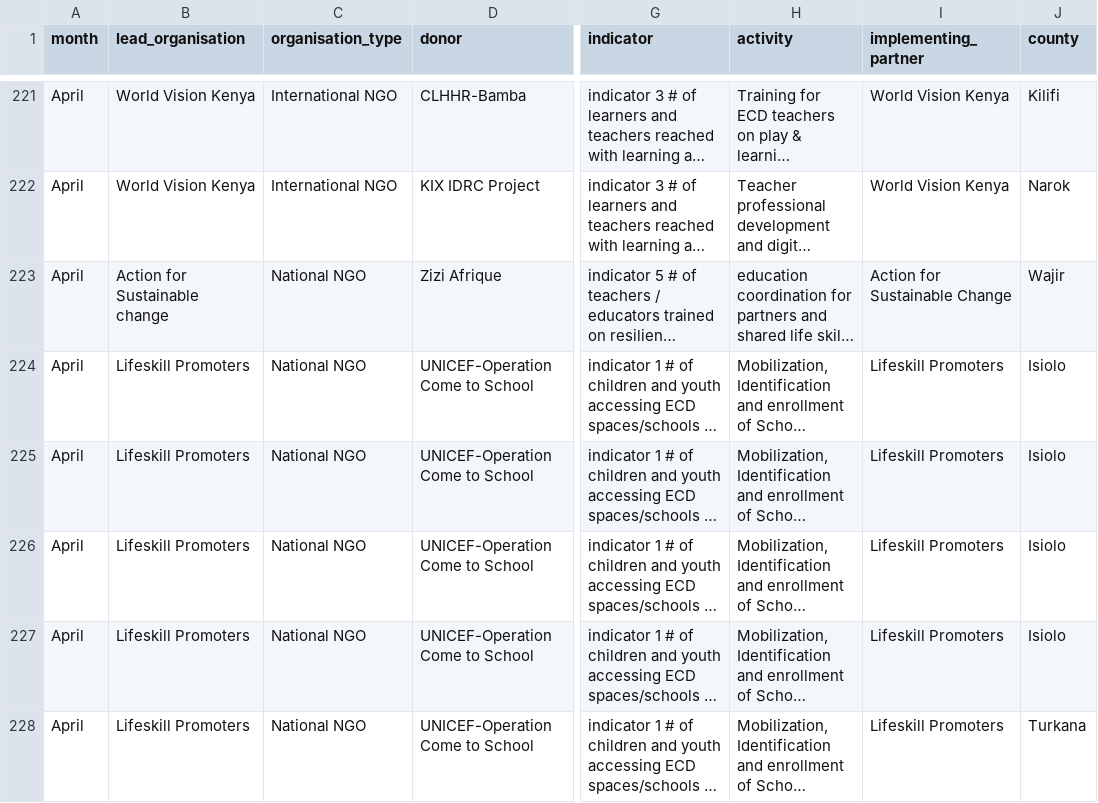
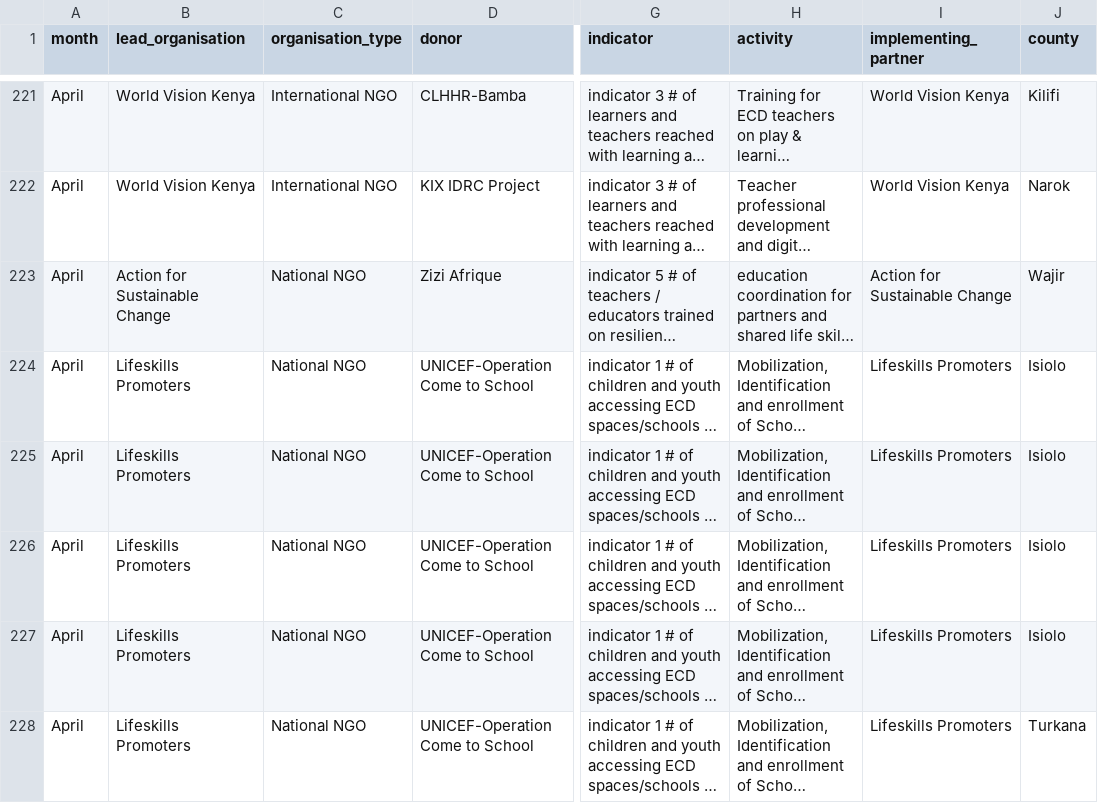
Before and after one commit to kenya-eie-wg/eie_wg_5ws, a CSV file: data/eie_5ws.csv, drawn as a sheet; only a part is shown, gaps mark what is left out; long unchanged cells end in …; the diff covers the shown part only; the diff names each change by its address in the sheet, - before the commit and + after, or states it on an @@ line.

Commit message:
changes to partner map

```diff
--- a/data/eie_5ws.csv
+++ b/data/eie_5ws.csv
-B223 (lead_organisation): Action for Sustainable change
+B223 (lead_organisation): Action for Sustainable Change
-B224:B228 (lead_organisation): Lifeskill Promoters
+B224:B228 (lead_organisation): Lifeskills Promoters
-I224:I228 (implementing_partner): Lifeskill Promoters
+I224:I228 (implementing_partner): Lifeskills Promoters
```
Also changed, not shown: 94 edited cells elsewhere in this file, data/breakdown_by_county_partner.csv, 9 other files.
